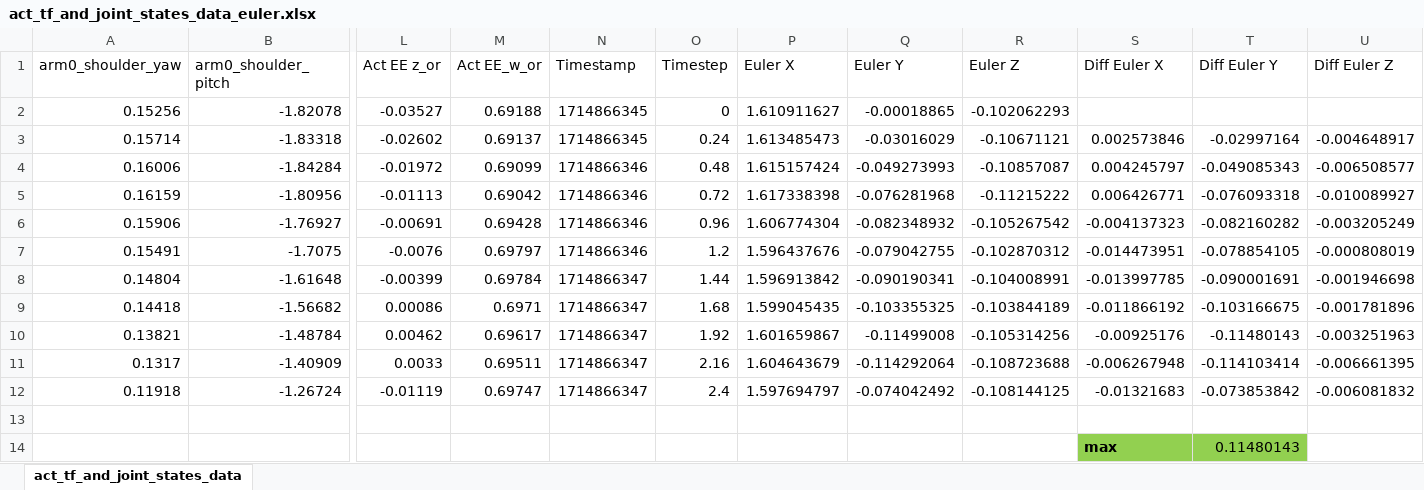
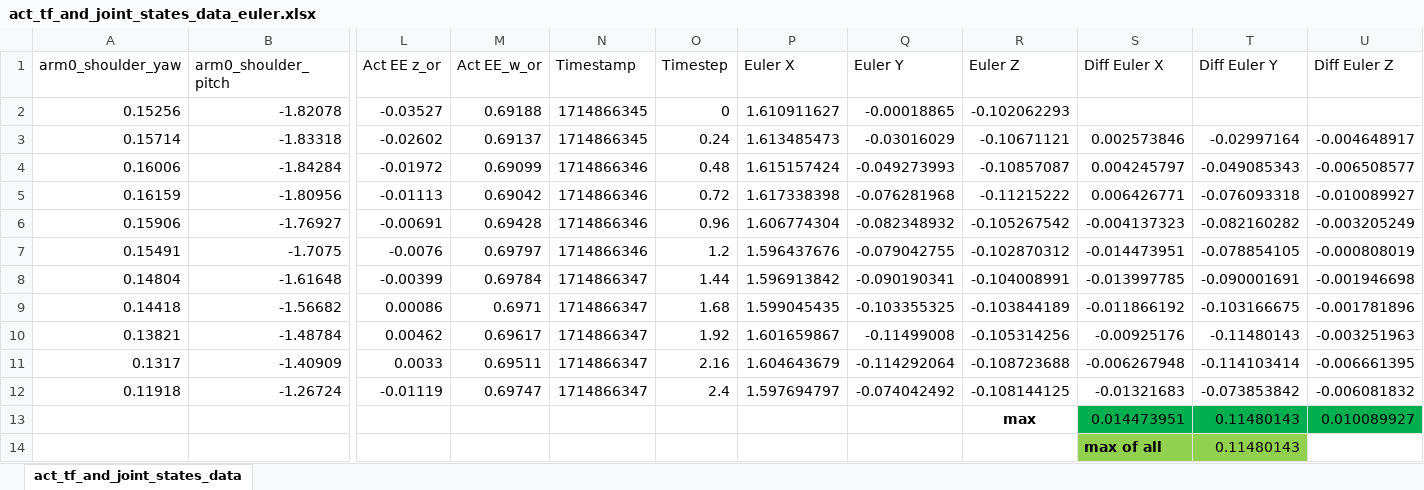
Before and after one commit to UTNuclearRoboticsPublic/closed_chain_affordance, an Excel workbook: real_robot_data_plots_and_demos/orientation_experiments/valve_turn_case_1/act_tf_and_joint_states_data_euler.xlsx, sheet act_tf_and_joint_states_data, drawn as a sheet; only a part is shown, gaps mark what is left out; values as stored, in another font and other column widths than the file's, no borders; charts and pictures not drawn; rows hold the shown columns only; the diff names each change by its address in the sheet, - before the commit and + after, or states it on an @@ line.

Commit message:
add minor data computation

```diff
--- a/real_robot_data_plots_and_demos/orientation_experiments/valve_turn_case_1/act_tf_and_joint_states_data_euler.xlsx (sheet act_tf_and_joint_states_data)
+++ b/real_robot_data_plots_and_demos/orientation_experiments/valve_turn_case_1/act_tf_and_joint_states_data_euler.xlsx (sheet act_tf_and_joint_states_data)
-row 13: (empty)
+row 13:  |  |  |  |  |  |  |  | max | 0.014473951 | 0.11480143 | 0.010089927
-S13:U13 fill: none
+S13:U13 fill: #00B050
-S14 (Diff Euler X): max
+S14 (Diff Euler X): max of all
```
Also changed, not shown: charts or pictures, real_robot_data_plots_and_demos/planning_time_avg_sd_computation.xlsx.
